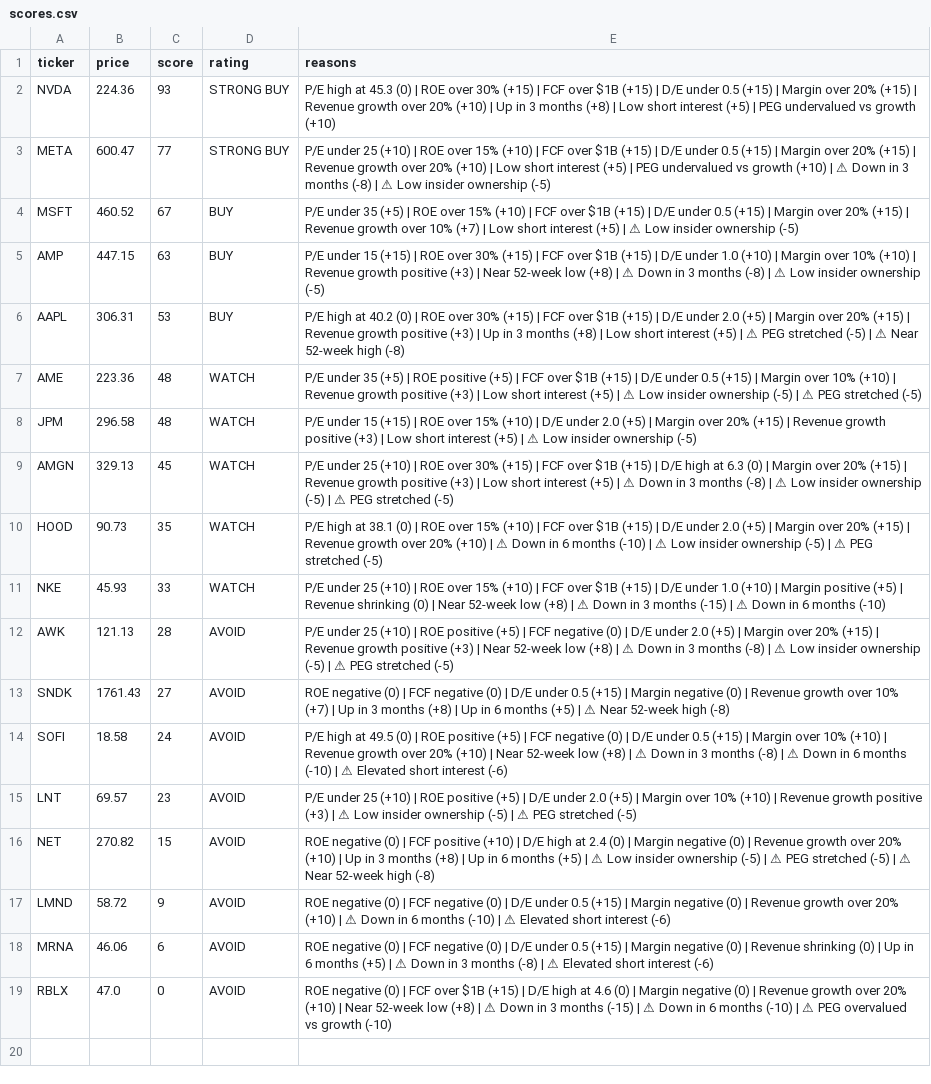
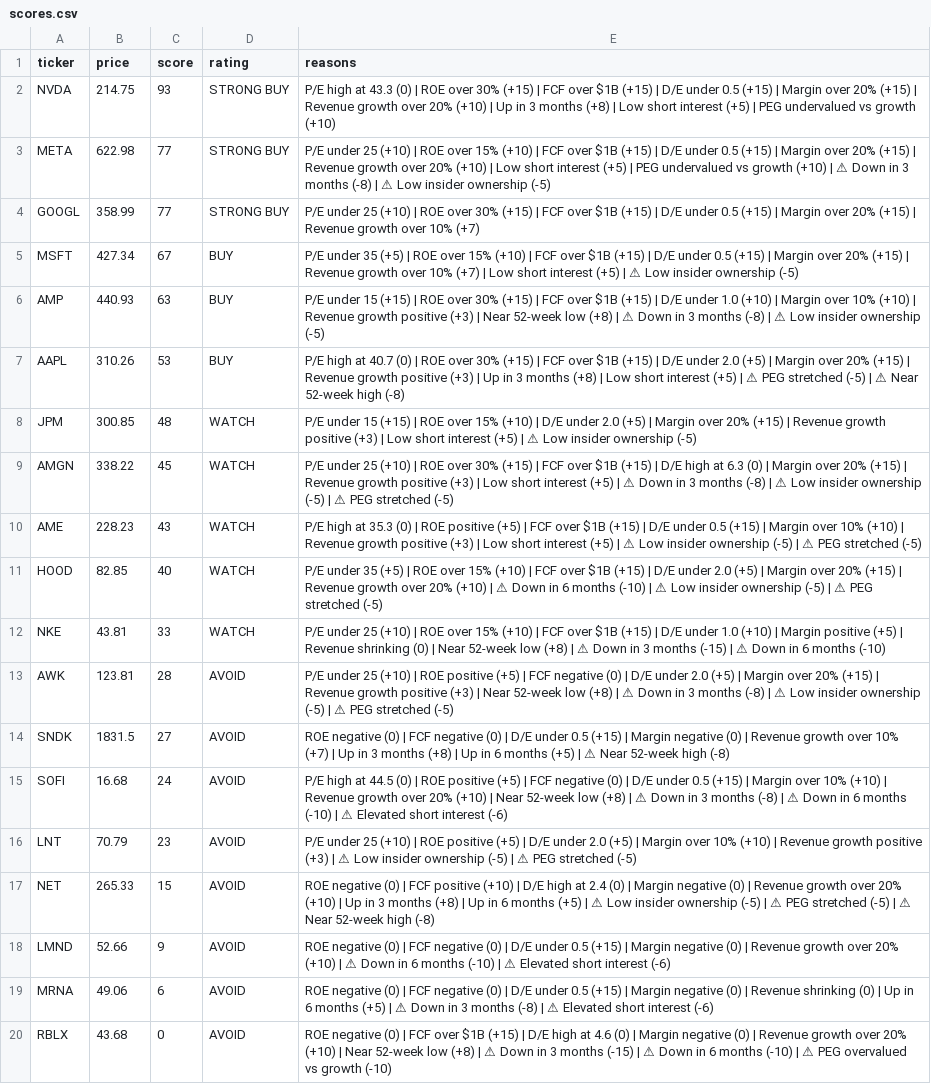
Before and after one commit to leafy-joyce-t/stock-tracker, a CSV file: data/scores.csv, drawn as a sheet; removed rows and columns are numbered as before the commit, all else as after; the diff names each change by its address in the sheet, - before the commit and + after, or states it on an @@ line.

Commit message:
Add GOOGL

```diff
--- a/data/scores.csv
+++ b/data/scores.csv
-B2 (price): 224.36
+B2 (price): 214.75
-E2 (reasons): …high at 45.3 (0) |…
+E2 (reasons): …high at 43.3 (0) |…
-B3 (price): 600.47
+B3 (price): 622.98
+row 4: GOOGL | 358.99 | 77 | STRONG BUY | P/E under 25 (+10) | ROE over 30% (+15) | FCF over $1B (+15) | D/E under 0.5 (+15) | Margin over 20% (+15) | Revenue growth over 10% (+7)
-B5 (price): 460.52
+B5 (price): 427.34
-B6 (price): 447.15
+B6 (price): 440.93
-B7 (price): 306.31
+B7 (price): 310.26
-E7 (reasons): …high at 40.2 (0) |…
+E7 (reasons): …high at 40.7 (0) |…
-row 7: AME | 223.36 | 48 | WATCH | P/E under 35 (+5) | ROE positive (+5) | FCF over $1B (+15) | D/E under 0.5 (+15) | Margin over 10% (+10) | Revenue growth positive (+3) | Low short interest (+5) | ⚠ Low insider ownership (-5) | ⚠ PEG stretched (-5)
-B8 (price): 296.58
+B8 (price): 300.85
-B9 (price): 329.13
+B9 (price): 338.22
+row 10: AME | 228.23 | 43 | WATCH | P/E high at 35.3 (0) | ROE positive (+5) | FCF over $1B (+15) | D/E under 0.5 (+15) | Margin over 10% (+10) | Revenue growth positive (+3) | Low short interest (+5) | ⚠ Low insider ownership (-5) | ⚠ PEG stretched (-5)
-B11 (price): 90.73
+B11 (price): 82.85
-C11 (score): 35
+C11 (score): 40
-E11 (reasons): P/E high at 38.1 (0) | ROE…
+E11 (reasons): P/E under 35 (+5) | ROE…
-B12 (price): 45.93
+B12 (price): 43.81
-B13 (price): 121.13
+B13 (price): 123.81
-B14 (price): 1761.43
+B14 (price): 1831.5
-B15 (price): 18.58
+B15 (price): 16.68
-E15 (reasons): …high at 49.5 (0) |…
+E15 (reasons): …high at 44.5 (0) |…
-B16 (price): 69.57
+B16 (price): 70.79
-B17 (price): 270.82
+B17 (price): 265.33
-B18 (price): 58.72
+B18 (price): 52.66
-B19 (price): 46.06
+B19 (price): 49.06
-B20 (price): 47.0
+B20 (price): 43.68
```
Also changed, not shown: data/calculated_ratios.csv, 4 other files.
